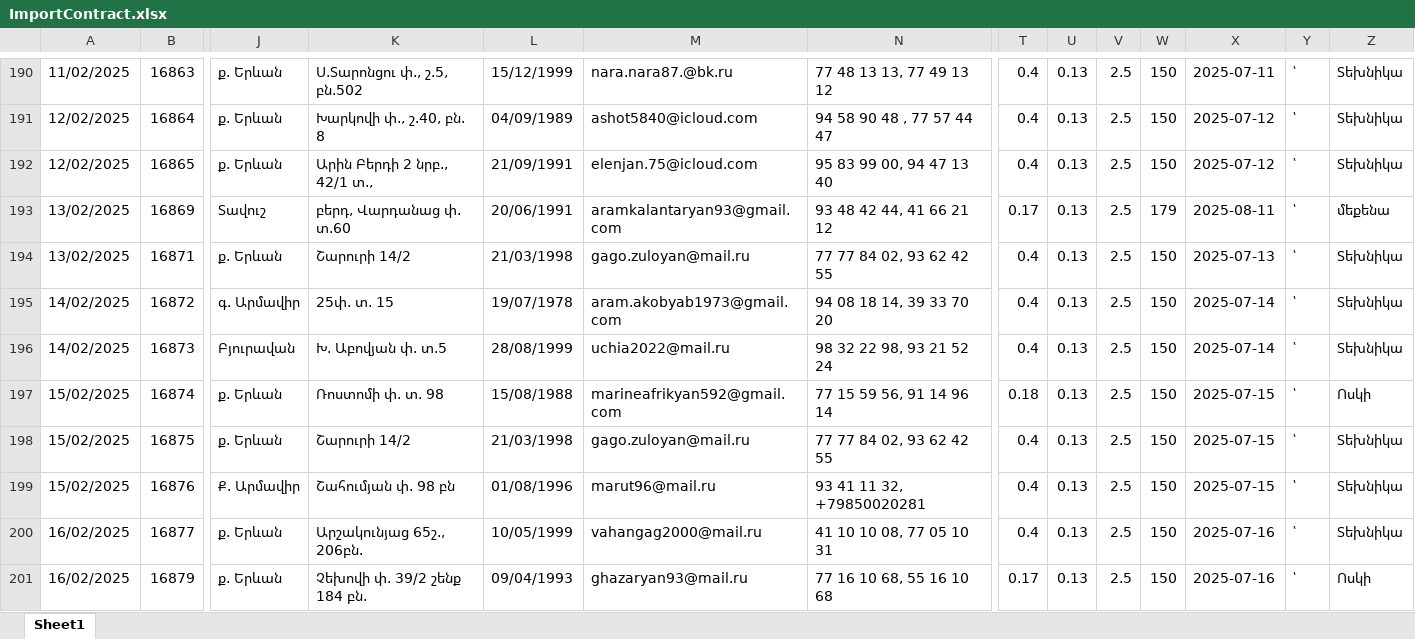
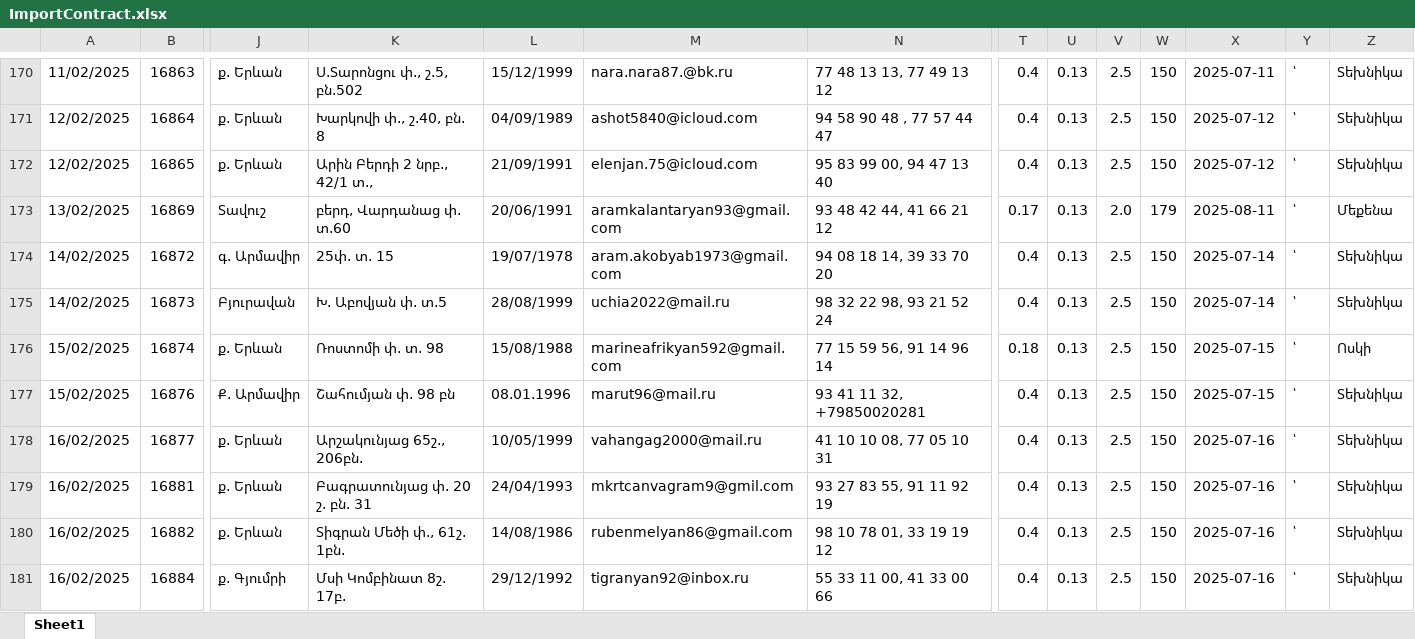
Before and after one commit to DevelopersBloom/DC_New_backend, an Excel workbook: ImportContract.xlsx, sheet Sheet1, drawn as a sheet; only a part is shown, gaps mark what is left out; the shorter side is filled out with more unchanged rows; values as stored, in another font and other column widths than the file's, no cell formats; removed rows and columns are numbered as before the commit, all else as after; rows hold the shown columns only; the diff covers the shown part only; the diff names each change by its address in the sheet, - before the commit and + after, or states it on an @@ line.

```diff
--- a/ImportContract.xlsx (sheet Sheet1)
+++ b/ImportContract.xlsx (sheet Sheet1)
-V173: 2.5
+V173: 2.0
-Z173: մեքենա
+Z173: Մեքենա
-row 194: 13/02/2025 | 16871 | ք. Երևան | Շարուրի 14/2 | 21/03/1998 | gago.zuloyan@mail.ru | 77 77 84 02, 93 62 42 55 | 0.4 | 0.13 | 2.5 | 150 | 2025-07-13 | ՝ | Տեխնիկա
-row 198: 15/02/2025 | 16875 | ք. Երևան | Շարուրի 14/2 | 21/03/1998 | gago.zuloyan@mail.ru | 77 77 84 02, 93 62 42 55 | 0.4 | 0.13 | 2.5 | 150 | 2025-07-15 | ՝ | Տեխնիկա
-L177: 01/08/1996
+L177: 08.01.1996
-row 201: 16/02/2025 | 16879 | ք. Երևան | Չեխովի փ. 39/2 շենք 184 բն. | 09/04/1993 | ghazaryan93@mail.ru | 77 16 10 68, 55 16 10 68 | 0.17 | 0.13 | 2.5 | 150 | 2025-07-16 | ՝ | Ոսկի
```
Also changed, not shown: 25 added rows, 33 removed rows and 3 edited cells elsewhere in this sheet, cell formats, ImportPayment.xlsx.
